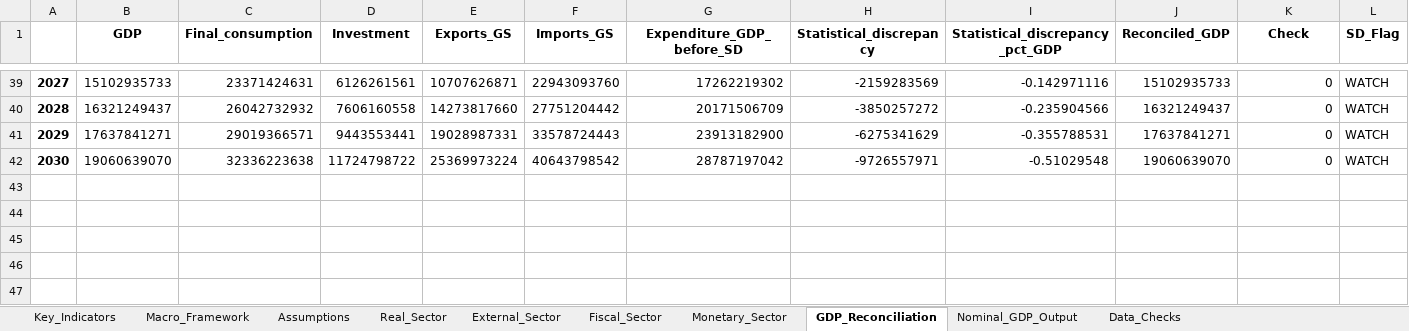
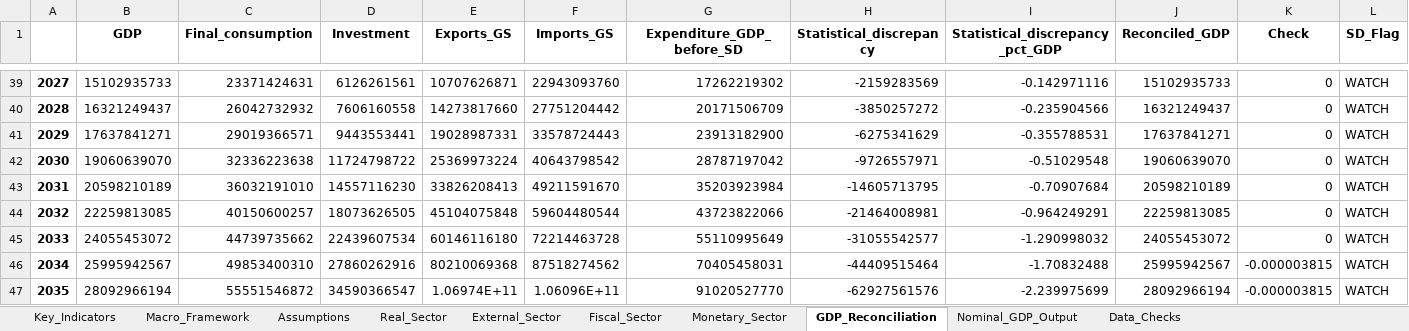
Before and after one commit to cyrusCMM/cbs-somalia-macro-forecasting-system, an Excel workbook: outputs/cbs_somalia_macro_model_outputs.xlsx, sheet GDP_Reconciliation, drawn as a sheet; only a part is shown, gaps mark what is left out; values as stored, in another font and other column widths than the file's, no borders; the diff names each change by its address in the sheet, - before the commit and + after, or states it on an @@ line.

```diff
--- a/outputs/cbs_somalia_macro_model_outputs.xlsx (sheet GDP_Reconciliation)
+++ b/outputs/cbs_somalia_macro_model_outputs.xlsx (sheet GDP_Reconciliation)
+row 43: 2031 | 20598210189 | 36032191010 | 14557116230 | 33826208413 | 49211591670 | 35203923984 | -14605713795 | -0.70907684 | 20598210189 | 0 | WATCH
+row 44: 2032 | 22259813085 | 40150600257 | 18073626505 | 45104075848 | 59604480544 | 43723822066 | -21464008981 | -0.964249291 | 22259813085 | 0 | WATCH
+row 45: 2033 | 24055453072 | 44739735662 | 22439607534 | 60146116180 | 72214463728 | 55110995649 | -31055542577 | -1.290998032 | 24055453072 | 0 | WATCH
+row 46: 2034 | 25995942567 | 49853400310 | 27860262916 | 80210069368 | 87518274562 | 70405458031 | -44409515464 | -1.70832488 | 25995942567 | -0.000003815 | WATCH
+row 47: 2035 | 28092966194 | 55551546872 | 34590366547 | 1.06974E+11 | 1.06096E+11 | 91020527770 | -62927561576 | -2.239975699 | 28092966194 | -0.000003815 | WATCH
```
Also changed, not shown: sheet Assumptions, sheet Fiscal_Sector, sheet External_Sector, sheet Real_Sector, sheet Monetary_Sector, sheet Key_Indicators, 2 more sheets, data/cbs_somalia_source_actuals_to_2024.xlsx, 21 other files.
